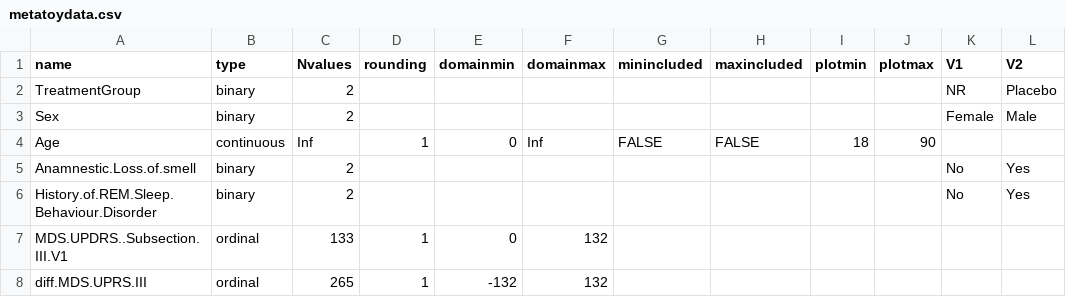
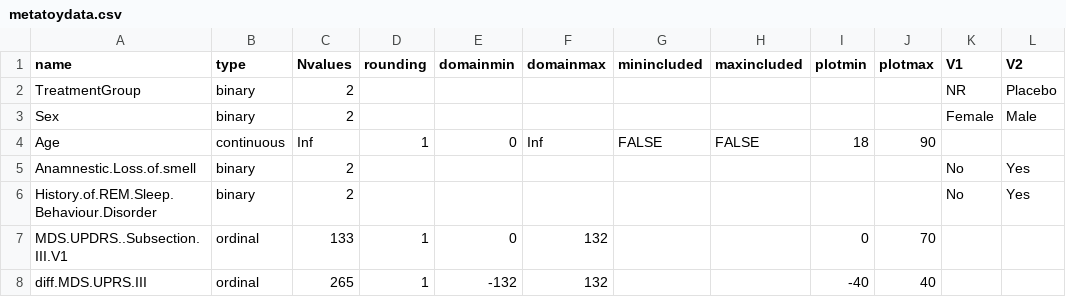
Before and after one commit to pglpm/parkinsonbayes, a CSV file: data/nadpark/metatoydata.csv, drawn as a sheet.

```diff
--- a/data/nadpark/metatoydata.csv
+++ b/data/nadpark/metatoydata.csv
@@ -6,3 +6,3 @@ Anamnestic.Loss.of.smell,binary,2,,,,,,,,No,Yes
 History.of.REM.Sleep.Behaviour.Disorder,binary,2,,,,,,,,No,Yes
-MDS.UPDRS..Subsection.III.V1,ordinal,133,1,0,132,,,,,,
-diff.MDS.UPRS.III,ordinal,265,1,-132,132,,,,,,
+MDS.UPDRS..Subsection.III.V1,ordinal,133,1,0,132,,,0,70,,
+diff.MDS.UPRS.III,ordinal,265,1,-132,132,,,-40,40,,
```
Also changed, not shown: 1 other file.
